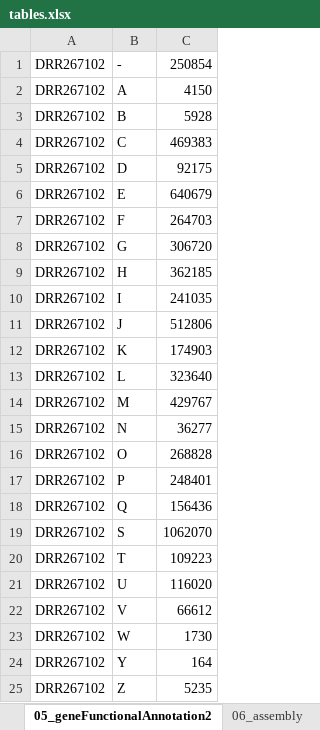
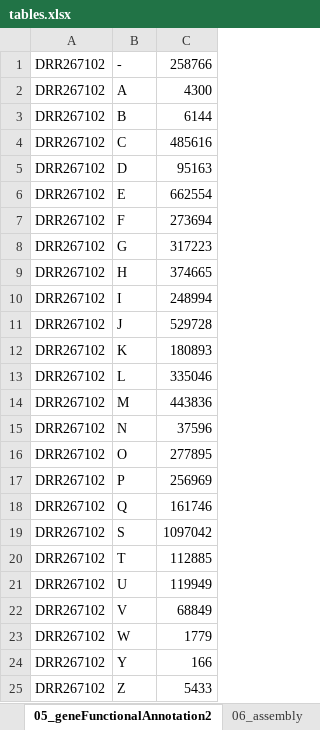
Before and after one commit to hiraokas/Lecture_Metagenome, an Excel workbook: tables.xlsx, sheet 05_geneFunctionalAnnotation2, drawn as a sheet; values as stored, in another font and other column widths than the file's, no borders; the diff names each change by its address in the sheet, - before the commit and + after, or states it on an @@ line.

```diff
--- a/tables.xlsx (sheet 05_geneFunctionalAnnotation2)
+++ b/tables.xlsx (sheet 05_geneFunctionalAnnotation2)
-C1: 250854
+C1: 258766
-C2: 4150
+C2: 4300
-C3: 5928
+C3: 6144
-C4: 469383
+C4: 485616
-C5: 92175
+C5: 95163
-C6: 640679
+C6: 662554
-C7: 264703
+C7: 273694
-C8: 306720
+C8: 317223
-C9: 362185
+C9: 374665
-C10: 241035
+C10: 248994
-C11: 512806
+C11: 529728
-C12: 174903
+C12: 180893
-C13: 323640
+C13: 335046
-C14: 429767
+C14: 443836
-C15: 36277
+C15: 37596
-C16: 268828
+C16: 277895
-C17: 248401
+C17: 256969
-C18: 156436
+C18: 161746
-C19: 1062070
+C19: 1097042
-C20: 109223
+C20: 112885
-C21: 116020
+C21: 119949
-C22: 66612
+C22: 68849
-C23: 1730
+C23: 1779
-C24: 164
+C24: 166
-C25: 5235
+C25: 5433
```
Also changed, not shown: sheet 07_MAGanalysis_CheckM2, sheet 07_MAGanalysis_GTDB-tk, sheet 05_geneFunctionalAnnotation1, 3 other files.
